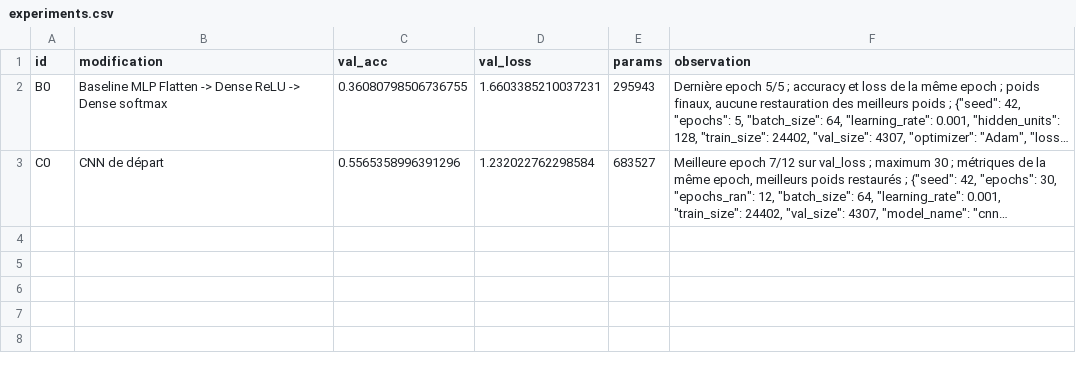
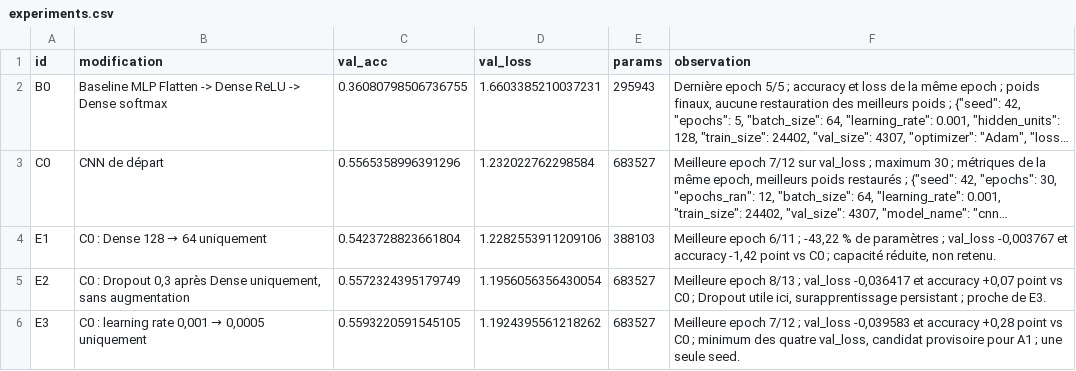
Before and after one commit to mcrayssac/ING3_IAA_GB_DL, a CSV file: training/logs/experiments.csv, drawn as a sheet; long unchanged cells end in …; the diff names each change by its address in the sheet, - before the commit and + after, or states it on an @@ line.

```diff
--- a/training/logs/experiments.csv
+++ b/training/logs/experiments.csv
+row 4: E1 | C0 : Dense 128 → 64 uniquement | 0.5423728823661804 | 1.2282553911209106 | 388103 | Meilleure epoch 6/11 ; -43,22 % de paramètres ; val_loss -0,003767 et accuracy -1,42 point vs C0 ; capacité réduite, non retenu.
+row 5: E2 | C0 : Dropout 0,3 après Dense uniquement, sans augmentation | 0.5572324395179749 | 1.1956056356430054 | 683527 | Meilleure epoch 8/13 ; val_loss -0,036417 et accuracy +0,07 point vs C0 ; Dropout utile ici, surapprentissage persistant ; proche de E3.
+row 6: E3 | C0 : learning rate 0,001 → 0,0005 uniquement | 0.5593220591545105 | 1.1924395561218262 | 683527 | Meilleure epoch 7/12 ; val_loss -0,039583 et accuracy +0,28 point vs C0 ; minimum des quatre val_loss, candidat provisoire pour A1 ; une seule seed.
```
Also changed, not shown: 11 other files.
